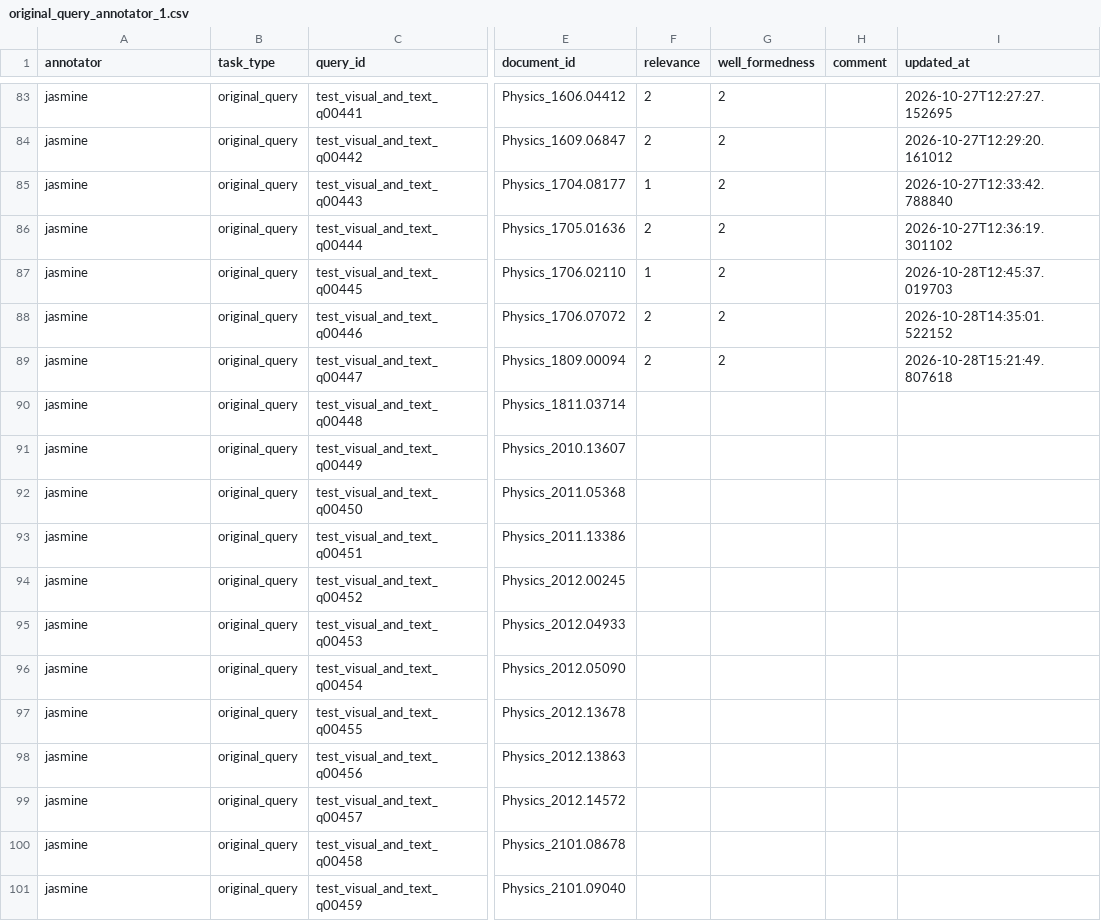
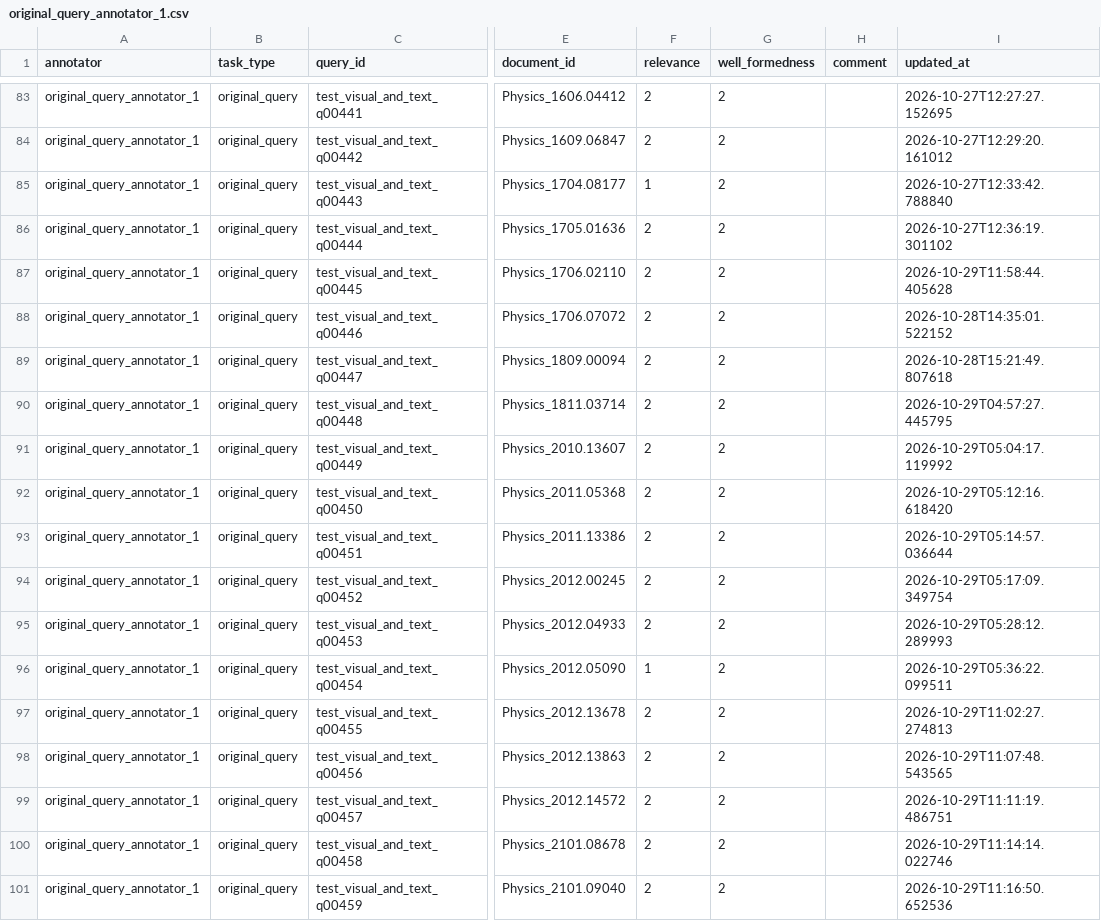
Before and after one commit to stanfris/multimodal-tip-of-tongue-retrieval-for-scientific-papers, a CSV file: annotations/data/original_query_annotator_1.csv, drawn as a sheet; only a part is shown, gaps mark what is left out; the diff covers the shown part only; the diff names each change by its address in the sheet, - before the commit and + after, or states it on an @@ line.

```diff
--- a/annotations/data/original_query_annotator_1.csv
+++ b/annotations/data/original_query_annotator_1.csv
-A83:A101 (annotator): jasmine
+A83:A101 (annotator): original_query_annotator_1
-F87 (relevance): 1
+F87 (relevance): 2
-I87 (updated_at): 2026-10-28T12:45:37.019703
+I87 (updated_at): 2026-10-29T11:58:44.405628
-F90:F95 (relevance): (empty)
+F90:F95 (relevance): 2
-G90:G101 (well_formedness): (empty)
+G90:G101 (well_formedness): 2
-I90 (updated_at): (empty)
+I90 (updated_at): 2026-10-29T04:57:27.445795
-I91 (updated_at): (empty)
+I91 (updated_at): 2026-10-29T05:04:17.119992
-I92 (updated_at): (empty)
+I92 (updated_at): 2026-10-29T05:12:16.618420
-I93 (updated_at): (empty)
+I93 (updated_at): 2026-10-29T05:14:57.036644
-I94 (updated_at): (empty)
+I94 (updated_at): 2026-10-29T05:17:09.349754
-I95 (updated_at): (empty)
+I95 (updated_at): 2026-10-29T05:28:12.289993
-F96 (relevance): (empty)
+F96 (relevance): 1
-I96 (updated_at): (empty)
+I96 (updated_at): 2026-10-29T05:36:22.099511
-F97:F101 (relevance): (empty)
+F97:F101 (relevance): 2
-I97 (updated_at): (empty)
+I97 (updated_at): 2026-10-29T11:02:27.274813
-I98 (updated_at): (empty)
+I98 (updated_at): 2026-10-29T11:07:48.543565
-I99 (updated_at): (empty)
+I99 (updated_at): 2026-10-29T11:11:19.486751
-I100 (updated_at): (empty)
+I100 (updated_at): 2026-10-29T11:14:14.022746
-I101 (updated_at): (empty)
+I101 (updated_at): 2026-10-29T11:16:50.652536
```
Also changed, not shown: 127 edited cells elsewhere in this file, annotations/data/codebook_alternative_query_annotator_1.csv, annotations/data/codebook_alternative_query_annotator_2.csv, 5 other files.
